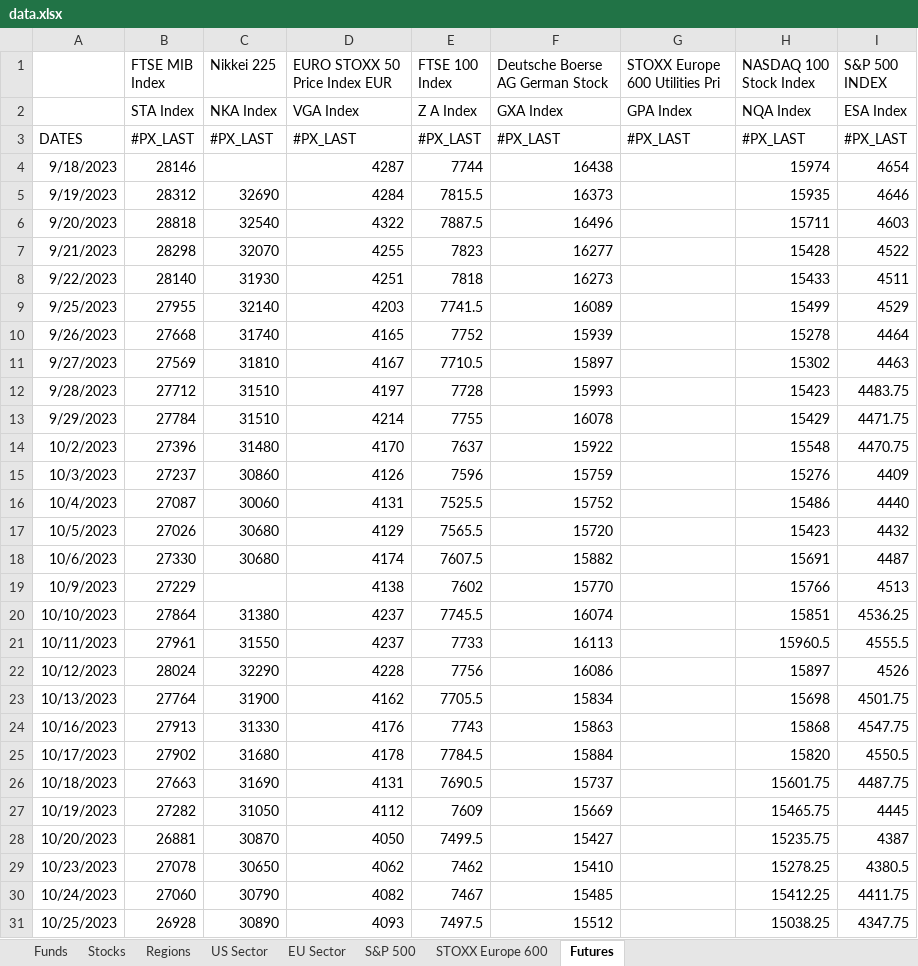
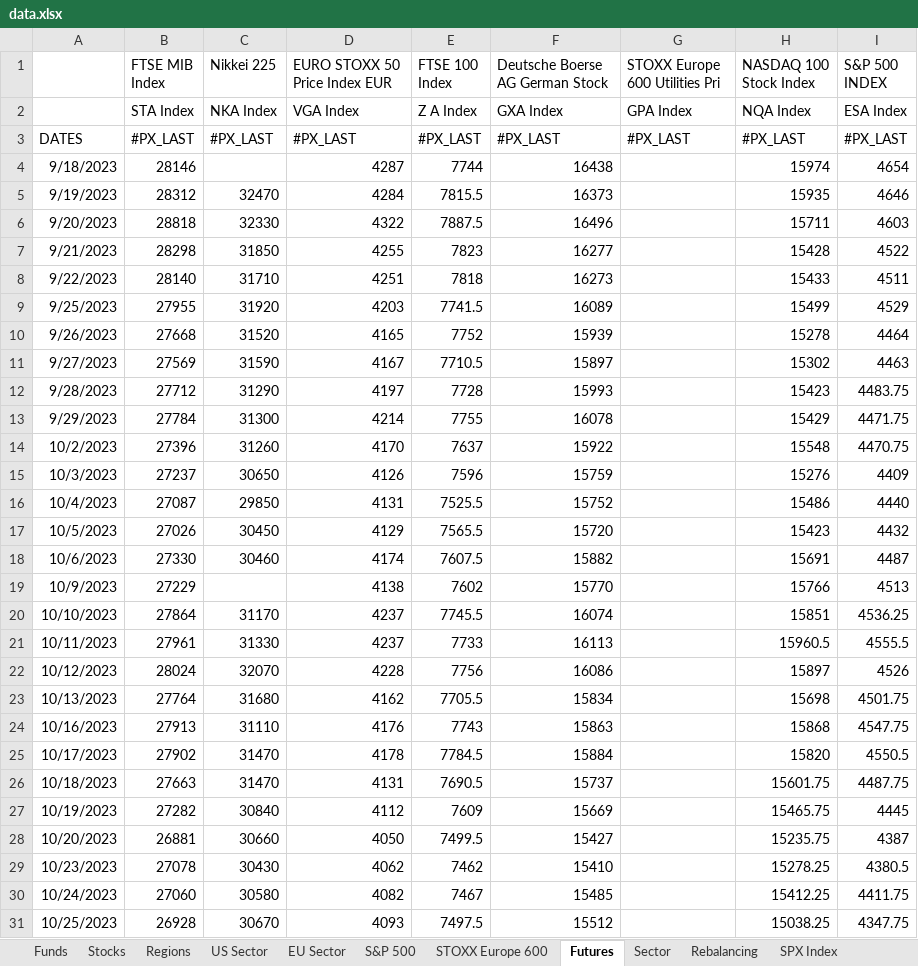
Before and after one commit to ssymhoven/drawdown-rsik, an Excel workbook: data.xlsx, sheet Futures, drawn as a sheet; only a part is shown; values as stored, in another font and other column widths than the file's, no borders; the diff covers the shown part only; the diff names each change by its address in the sheet, - before the commit and + after, or states it on an @@ line.

```diff
--- a/data.xlsx (sheet Futures)
+++ b/data.xlsx (sheet Futures)
+sheet tab: Sector
+sheet tab: Rebalancing
+sheet tab: SPX Index
-C5 (Nikkei 225): 32690
+C5 (Nikkei 225): 32470
-C6 (Nikkei 225): 32540
+C6 (Nikkei 225): 32330
-C7 (Nikkei 225): 32070
+C7 (Nikkei 225): 31850
-C8 (Nikkei 225): 31930
+C8 (Nikkei 225): 31710
-C9 (Nikkei 225): 32140
+C9 (Nikkei 225): 31920
-C10 (Nikkei 225): 31740
+C10 (Nikkei 225): 31520
-C11 (Nikkei 225): 31810
+C11 (Nikkei 225): 31590
-C12 (Nikkei 225): 31510
+C12 (Nikkei 225): 31290
-C13 (Nikkei 225): 31510
+C13 (Nikkei 225): 31300
-C14 (Nikkei 225): 31480
+C14 (Nikkei 225): 31260
-C15 (Nikkei 225): 30860
+C15 (Nikkei 225): 30650
-C16 (Nikkei 225): 30060
+C16 (Nikkei 225): 29850
-C17 (Nikkei 225): 30680
+C17 (Nikkei 225): 30450
-C18 (Nikkei 225): 30680
+C18 (Nikkei 225): 30460
-C20 (Nikkei 225): 31380
+C20 (Nikkei 225): 31170
-C21 (Nikkei 225): 31550
+C21 (Nikkei 225): 31330
-C22 (Nikkei 225): 32290
+C22 (Nikkei 225): 32070
-C23 (Nikkei 225): 31900
+C23 (Nikkei 225): 31680
-C24 (Nikkei 225): 31330
+C24 (Nikkei 225): 31110
-C25 (Nikkei 225): 31680
+C25 (Nikkei 225): 31470
-C26 (Nikkei 225): 31690
+C26 (Nikkei 225): 31470
-C27 (Nikkei 225): 31050
+C27 (Nikkei 225): 30840
-C28 (Nikkei 225): 30870
+C28 (Nikkei 225): 30660
-C29 (Nikkei 225): 30650
+C29 (Nikkei 225): 30430
-C30 (Nikkei 225): 30790
+C30 (Nikkei 225): 30580
-C31 (Nikkei 225): 30890
+C31 (Nikkei 225): 30670
```
Also changed, not shown: 1 added row, 1 removed row and 227 edited cells elsewhere in this sheet, sheet STOXX Europe 600, sheet S&P 500, sheet Stocks, sheet Funds, sheet EU Sector, sheet Regions, 1 more sheet, other sheet tabs, formulas that keep their value, 31 other files.
